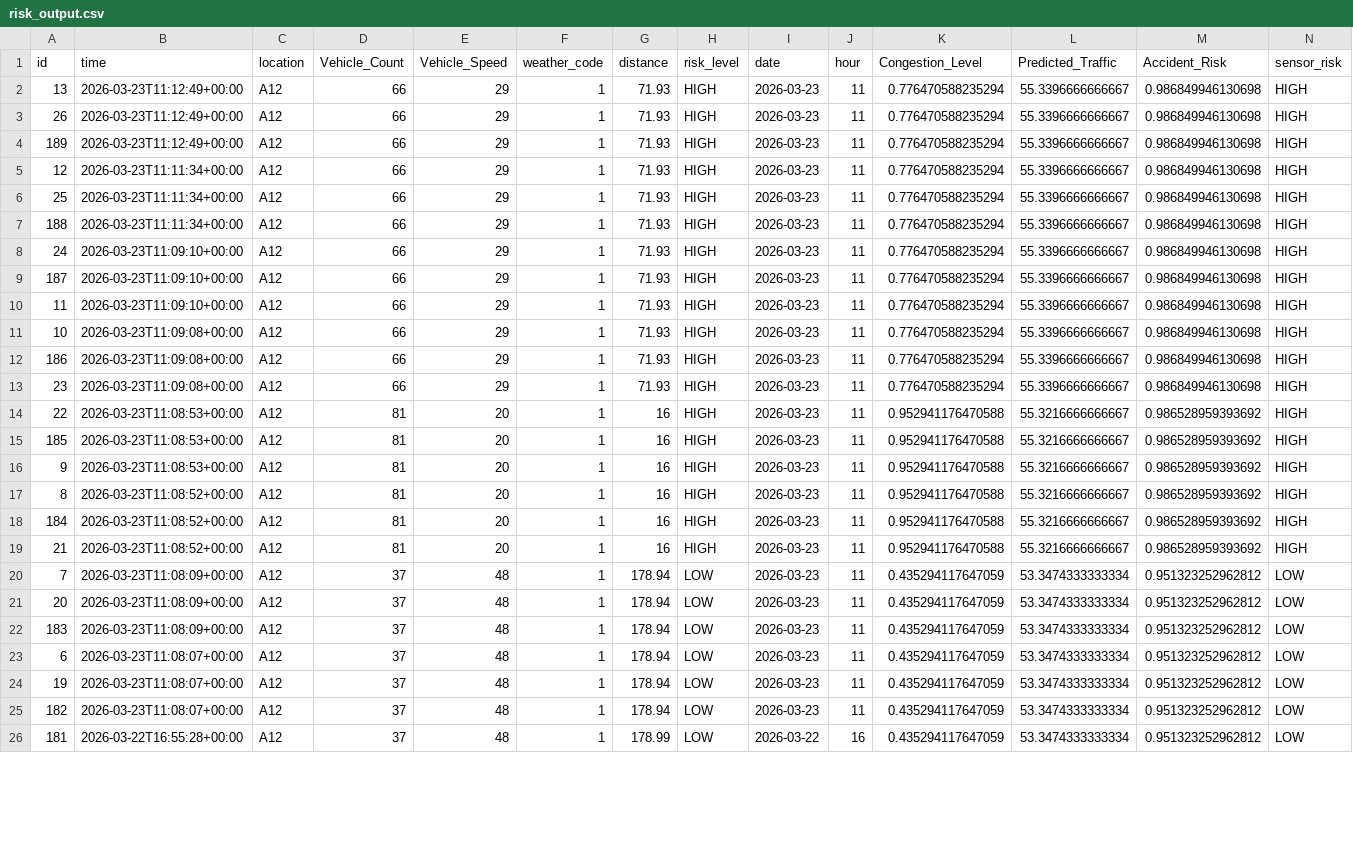
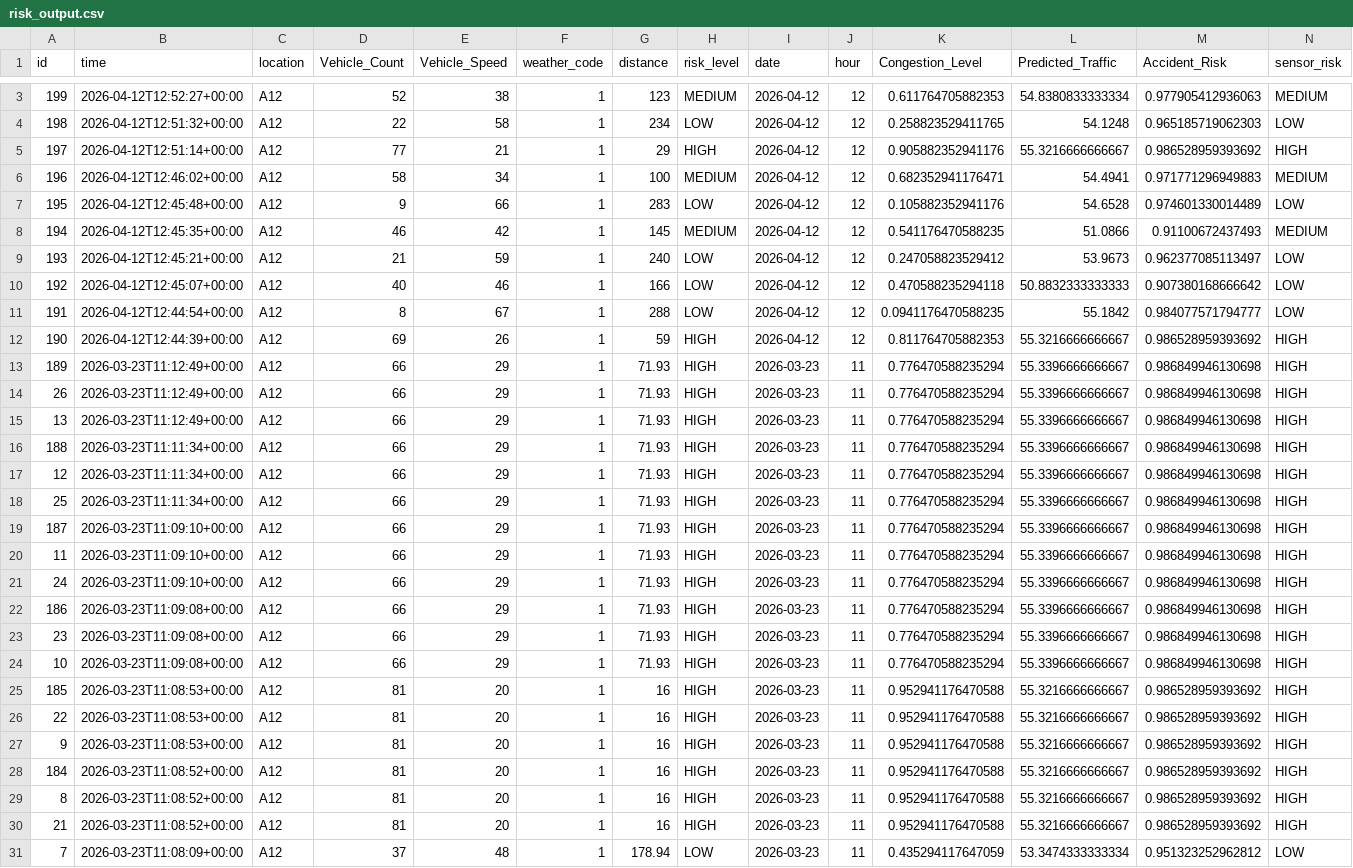
Before and after one commit to CoderRaghav07/HWSW-Tool-Workshop-Project, a CSV file: risk_output.csv, drawn as a sheet; only a part is shown, gaps mark what is left out; the shorter side is filled out with more unchanged rows; the diff covers the shown part only.

```diff
--- a/risk_output.csv
+++ b/risk_output.csv
@@ -2,18 +3,28 @@
+199,"2026-04-12T12:52:27+00:00","A12",52,38,1,123,"MEDIUM","2026-04-12",12,0.611764705882353,54.8380833333334,0.977905412936063,"MEDIUM"
+198,"2026-04-12T12:51:32+00:00","A12",22,58,1,234,"LOW","2026-04-12",12,0.258823529411765,54.1248,0.965185719062303,"LOW"
+197,"2026-04-12T12:51:14+00:00","A12",77,21,1,29,"HIGH","2026-04-12",12,0.905882352941176,55.3216666666667,0.986528959393692,"HIGH"
+196,"2026-04-12T12:46:02+00:00","A12",58,34,1,100,"MEDIUM","2026-04-12",12,0.682352941176471,54.4941,0.971771296949883,"MEDIUM"
+195,"2026-04-12T12:45:48+00:00","A12",9,66,1,283,"LOW","2026-04-12",12,0.105882352941176,54.6528,0.974601330014489,"LOW"
+194,"2026-04-12T12:45:35+00:00","A12",46,42,1,145,"MEDIUM","2026-04-12",12,0.541176470588235,51.0866,0.91100672437493,"MEDIUM"
+193,"2026-04-12T12:45:21+00:00","A12",21,59,1,240,"LOW","2026-04-12",12,0.247058823529412,53.9673,0.962377085113497,"LOW"
+192,"2026-04-12T12:45:07+00:00","A12",40,46,1,166,"LOW","2026-04-12",12,0.470588235294118,50.8832333333333,0.907380168666642,"LOW"
+191,"2026-04-12T12:44:54+00:00","A12",8,67,1,288,"LOW","2026-04-12",12,0.0941176470588235,55.1842,0.984077571794777,"LOW"
+190,"2026-04-12T12:44:39+00:00","A12",69,26,1,59,"HIGH","2026-04-12",12,0.811764705882353,55.3216666666667,0.986528959393692,"HIGH"
+189,"2026-03-23T11:12:49+00:00","A12",66,29,1,71.93,"HIGH","2026-03-23",11,0.776470588235294,55.3396666666667,0.986849946130698,"HIGH"
+26,"2026-03-23T11:12:49+00:00","A12",66,29,1,71.93,"HIGH","2026-03-23",11,0.776470588235294,55.3396666666667,0.986849946130698,"HIGH"
 13,"2026-03-23T11:12:49+00:00","A12",66,29,1,71.93,"HIGH","2026-03-23",11,0.776470588235294,55.3396666666667,0.986849946130698,"HIGH"
-26,"2026-03-23T11:12:49+00:00","A12",66,29,1,71.93,"HIGH","2026-03-23",11,0.776470588235294,55.3396666666667,0.986849946130698,"HIGH"
-189,"2026-03-23T11:12:49+00:00","A12",66,29,1,71.93,"HIGH","2026-03-23",11,0.776470588235294,55.3396666666667,0.986849946130698,"HIGH"
+188,"2026-03-23T11:11:34+00:00","A12",66,29,1,71.93,"HIGH","2026-03-23",11,0.776470588235294,55.3396666666667,0.986849946130698,"HIGH"
 12,"2026-03-23T11:11:34+00:00","A12",66,29,1,71.93,"HIGH","2026-03-23",11,0.776470588235294,55.3396666666667,0.986849946130698,"HIGH"
 25,"2026-03-23T11:11:34+00:00","A12",66,29,1,71.93,"HIGH","2026-03-23",11,0.776470588235294,55.3396666666667,0.986849946130698,"HIGH"
-188,"2026-03-23T11:11:34+00:00","A12",66,29,1,71.93,"HIGH","2026-03-23",11,0.776470588235294,55.3396666666667,0.986849946130698,"HIGH"
-24,"2026-03-23T11:09:10+00:00","A12",66,29,1,71.93,"HIGH","2026-03-23",11,0.776470588235294,55.3396666666667,0.986849946130698,"HIGH"
 187,"2026-03-23T11:09:10+00:00","A12",66,29,1,71.93,"HIGH","2026-03-23",11,0.776470588235294,55.3396666666667,0.986849946130698,"HIGH"
 11,"2026-03-23T11:09:10+00:00","A12",66,29,1,71.93,"HIGH","2026-03-23",11,0.776470588235294,55.3396666666667,0.986849946130698,"HIGH"
-10,"2026-03-23T11:09:08+00:00","A12",66,29,1,71.93,"HIGH","2026-03-23",11,0.776470588235294,55.3396666666667,0.986849946130698,"HIGH"
+24,"2026-03-23T11:09:10+00:00","A12",66,29,1,71.93,"HIGH","2026-03-23",11,0.776470588235294,55.3396666666667,0.986849946130698,"HIGH"
 186,"2026-03-23T11:09:08+00:00","A12",66,29,1,71.93,"HIGH","2026-03-23",11,0.776470588235294,55.3396666666667,0.986849946130698,"HIGH"
 23,"2026-03-23T11:09:08+00:00","A12",66,29,1,71.93,"HIGH","2026-03-23",11,0.776470588235294,55.3396666666667,0.986849946130698,"HIGH"
+10,"2026-03-23T11:09:08+00:00","A12",66,29,1,71.93,"HIGH","2026-03-23",11,0.776470588235294,55.3396666666667,0.986849946130698,"HIGH"
+185,"2026-03-23T11:08:53+00:00","A12",81,20,1,16,"HIGH","2026-03-23",11,0.952941176470588,55.3216666666667,0.986528959393692,"HIGH"
 22,"2026-03-23T11:08:53+00:00","A12",81,20,1,16,"HIGH","2026-03-23",11,0.952941176470588,55.3216666666667,0.986528959393692,"HIGH"
-185,"2026-03-23T11:08:53+00:00","A12",81,20,1,16,"HIGH","2026-03-23",11,0.952941176470588,55.3216666666667,0.986528959393692,"HIGH"
 9,"2026-03-23T11:08:53+00:00","A12",81,20,1,16,"HIGH","2026-03-23",11,0.952941176470588,55.3216666666667,0.986528959393692,"HIGH"
+184,"2026-03-23T11:08:52+00:00","A12",81,20,1,16,"HIGH","2026-03-23",11,0.952941176470588,55.3216666666667,0.986528959393692,"HIGH"
 8,"2026-03-23T11:08:52+00:00","A12",81,20,1,16,"HIGH","2026-03-23",11,0.952941176470588,55.3216666666667,0.986528959393692,"HIGH"
-184,"2026-03-23T11:08:52+00:00","A12",81,20,1,16,"HIGH","2026-03-23",11,0.952941176470588,55.3216666666667,0.986528959393692,"HIGH"
 21,"2026-03-23T11:08:52+00:00","A12",81,20,1,16,"HIGH","2026-03-23",11,0.952941176470588,55.3216666666667,0.986528959393692,"HIGH"
```
Also changed, not shown: 1 added row and 4 moved rows elsewhere in this file, high_risk.csv, low_risk.csv, 3 other files.
